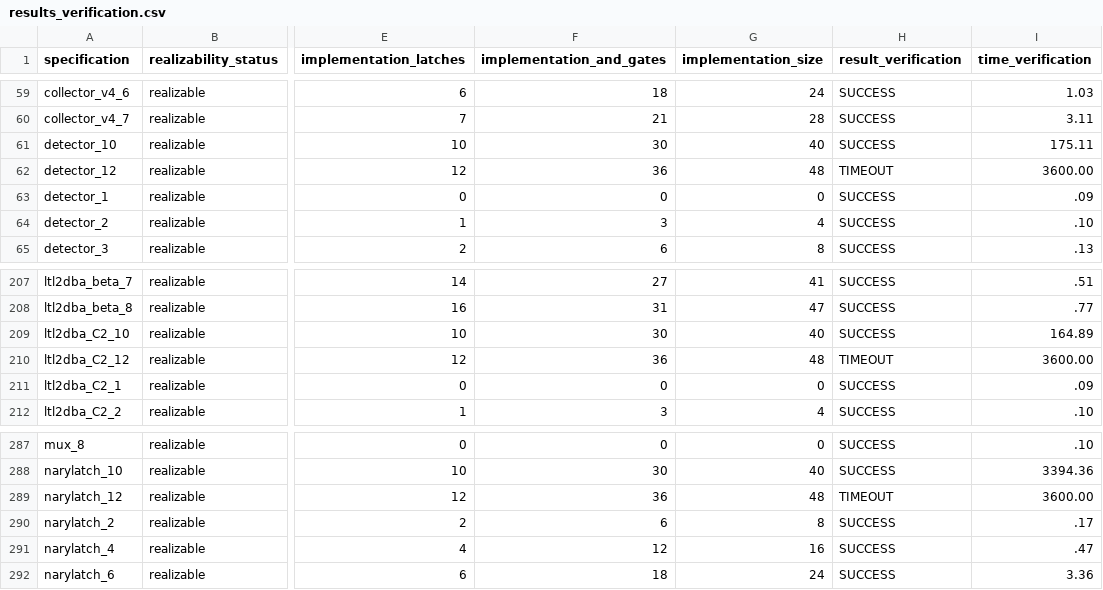
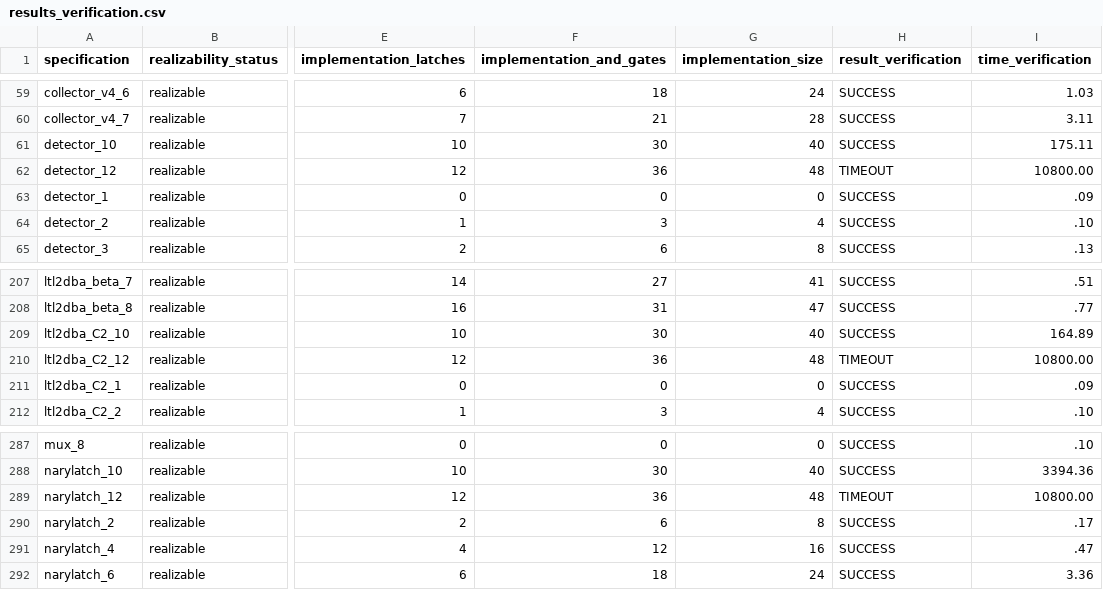
Before and after one commit to meyerphi/syntcomp-reference, a CSV file: results_verification.csv, drawn as a sheet; only a part is shown, gaps mark what is left out; the diff covers the shown part only; the diff names each change by its address in the sheet, - before the commit and + after, or states it on an @@ line.

Commit message:
Add results with time limit of three hours

```diff
--- a/results_verification.csv
+++ b/results_verification.csv
-I62 (time_verification): 3600.00
+I62 (time_verification): 10800.00
-I210 (time_verification): 3600.00
+I210 (time_verification): 10800.00
-I289 (time_verification): 3600.00
+I289 (time_verification): 10800.00
```
Also changed, not shown: 17 edited cells elsewhere in this file, 2 other files.
